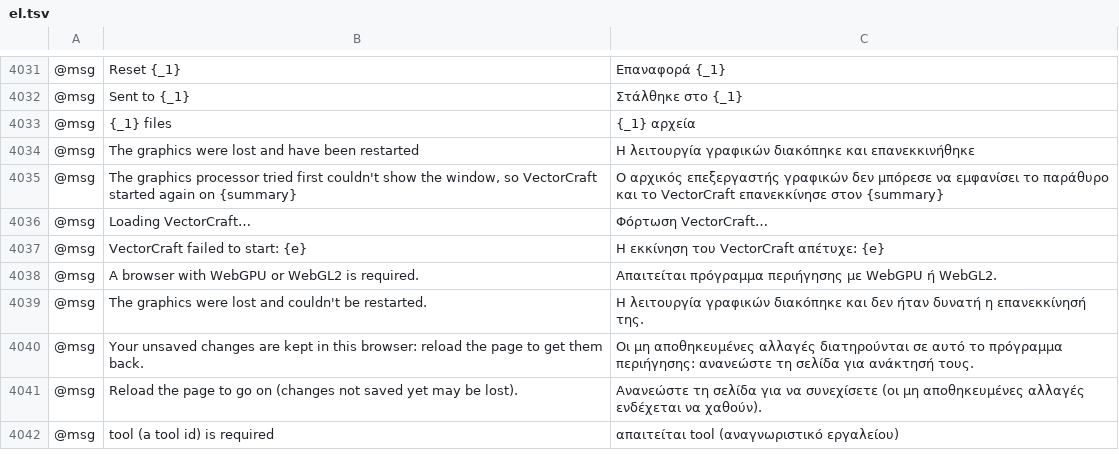
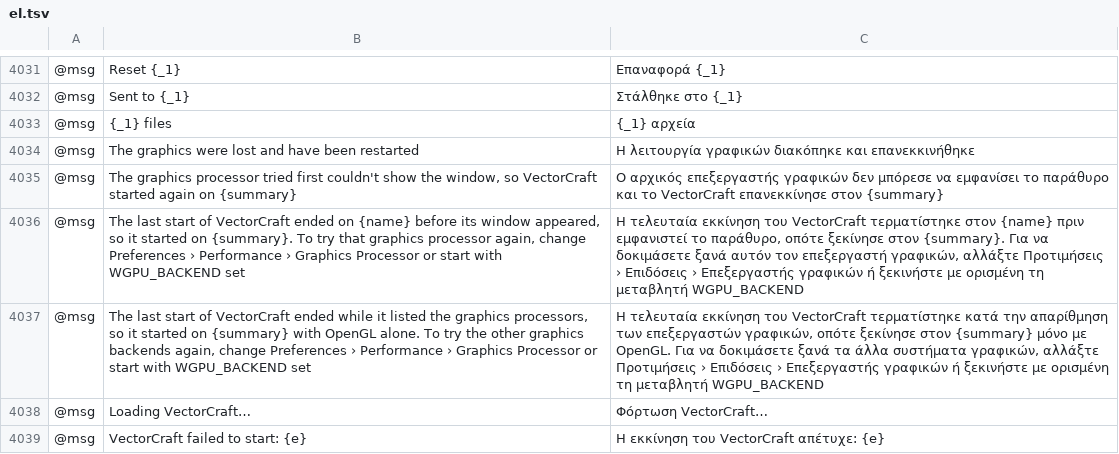
Before and after one commit to 00xJS/vectorcraft, a TSV file: crates/ui-egui/src/i18n/el.tsv, drawn as a sheet; only a part is shown, gaps mark what is left out; the shorter side is filled out with more unchanged rows; the diff names each change by its address in the sheet, - before the commit and + after, or states it on an @@ line.

Commit message:
Graphics start record: el, fi and sv rows

```diff
--- a/crates/ui-egui/src/i18n/el.tsv
+++ b/crates/ui-egui/src/i18n/el.tsv
+row 4036: @msg | The last start of VectorCraft ended on {name} before its window appeared, so it started on {summary}. To try that graphics processor again, change Preferences › Performance › Graphics Processor or start with WGPU_BACKEND set | Η τελευταία εκκίνηση του VectorCraft τερματίστηκε στον {name} πριν εμφανιστεί το παράθυρο, οπότε ξεκίνησε στον {summary}. Για να δοκιμάσετε ξανά αυτόν τον επεξεργαστή γραφικών, αλλάξτε Προτιμήσεις › Επιδόσεις › Επεξεργαστής γραφικών ή ξεκινήστε με ορισμένη τη μεταβλητή WGPU_BACKEND
+row 4037: @msg | The last start of VectorCraft ended while it listed the graphics processors, so it started on {summary} with OpenGL alone. To try the other graphics backends again, change Preferences › Performance › Graphics Processor or start with WGPU_BACKEND set | Η τελευταία εκκίνηση του VectorCraft τερματίστηκε κατά την απαρίθμηση των επεξεργαστών γραφικών, οπότε ξεκίνησε στον {summary} μόνο με OpenGL. Για να δοκιμάσετε ξανά τα άλλα συστήματα γραφικών, αλλάξτε Προτιμήσεις › Επιδόσεις › Επεξεργαστής γραφικών ή ξεκινήστε με ορισμένη τη μεταβλητή WGPU_BACKEND
```
Also changed, not shown: crates/ui-egui/src/i18n/fi.tsv, crates/ui-egui/src/i18n/sv.tsv.
